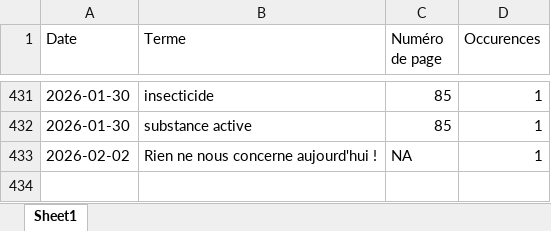
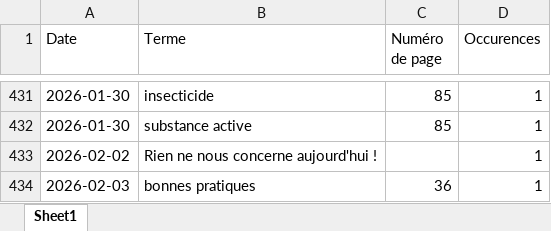
Before and after one commit to LlrdntCORDER/VeilleMoniteur, an Excel workbook: result/Data.xlsx, sheet Sheet1, drawn as a sheet; only a part is shown, gaps mark what is left out; values as stored, in another font and other column widths than the file's, no borders; the diff names each change by its address in the sheet, - before the commit and + after, or states it on an @@ line.

```diff
--- a/result/Data.xlsx (sheet Sheet1)
+++ b/result/Data.xlsx (sheet Sheet1)
-C433 (Numéro de page): NA
+C433 (Numéro de page): (empty)
+row 434: 2026-02-03 | bonnes pratiques | 36 | 1
```
Also changed, not shown: 6 other files.
